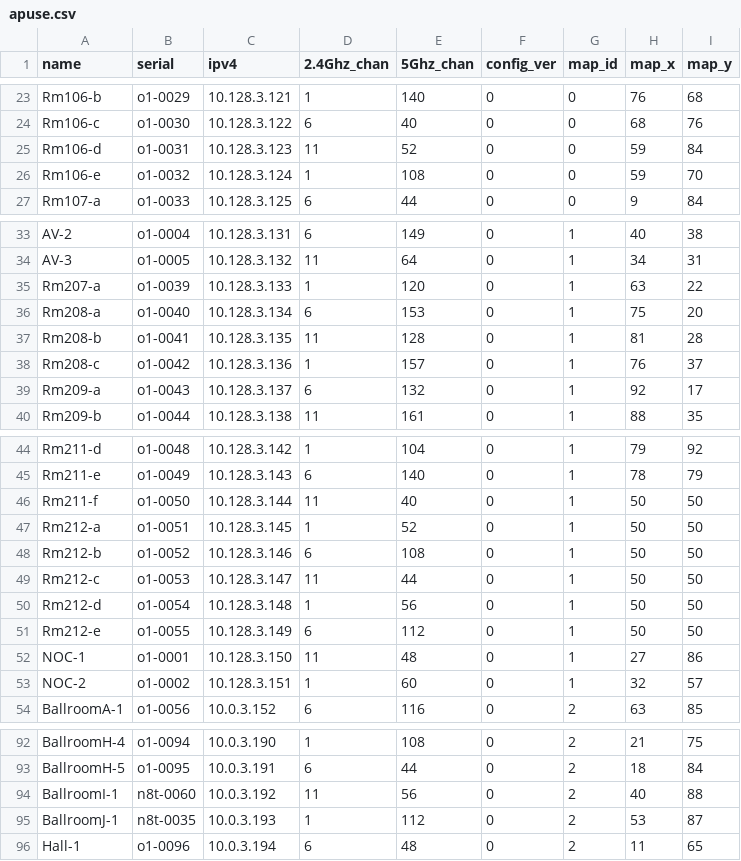
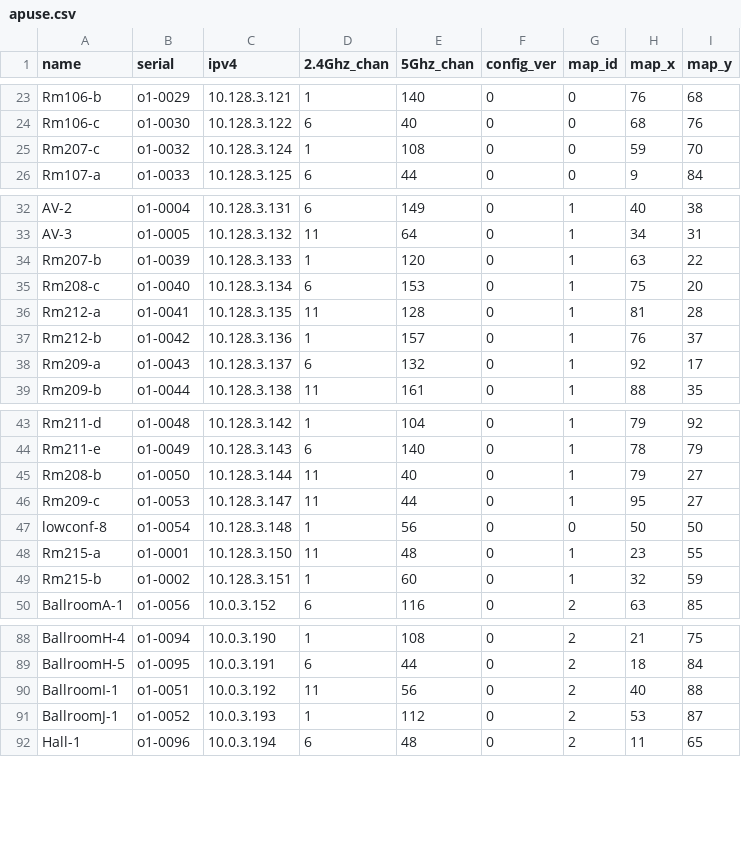
Before and after one commit to socallinuxexpo/scale-network, a CSV file: facts/aps/apuse.csv, drawn as a sheet; only a part is shown, gaps mark what is left out; the diff covers the shown part only.

Commit message:
adjust apuse for 2026

```diff
--- a/facts/aps/apuse.csv
+++ b/facts/aps/apuse.csv
@@ -24,4 +24,3 @@ Rm106-b,o1-0029,10.128.3.121,1,140,0,0,76,68
 Rm106-c,o1-0030,10.128.3.122,6,40,0,0,68,76
-Rm106-d,o1-0031,10.128.3.123,11,52,0,0,59,84
-Rm106-e,o1-0032,10.128.3.124,1,108,0,0,59,70
+Rm207-c,o1-0032,10.128.3.124,1,108,0,0,59,70
 Rm107-a,o1-0033,10.128.3.125,6,44,0,0,9,84
@@ -34,6 +33,6 @@ AV-2,o1-0004,10.128.3.131,6,149,0,1,40,38
 AV-3,o1-0005,10.128.3.132,11,64,0,1,34,31
-Rm207-a,o1-0039,10.128.3.133,1,120,0,1,63,22
-Rm208-a,o1-0040,10.128.3.134,6,153,0,1,75,20
-Rm208-b,o1-0041,10.128.3.135,11,128,0,1,81,28
-Rm208-c,o1-0042,10.128.3.136,1,157,0,1,76,37
+Rm207-b,o1-0039,10.128.3.133,1,120,0,1,63,22
+Rm208-c,o1-0040,10.128.3.134,6,153,0,1,75,20
+Rm212-a,o1-0041,10.128.3.135,11,128,0,1,81,28
+Rm212-b,o1-0042,10.128.3.136,1,157,0,1,76,37
 Rm209-a,o1-0043,10.128.3.137,6,132,0,1,92,17
@@ -45,10 +44,7 @@ Rm211-d,o1-0048,10.128.3.142,1,104,0,1,79,92
 Rm211-e,o1-0049,10.128.3.143,6,140,0,1,78,79
-Rm211-f,o1-0050,10.128.3.144,11,40,0,1,50,50
-Rm212-a,o1-0051,10.128.3.145,1,52,0,1,50,50
-Rm212-b,o1-0052,10.128.3.146,6,108,0,1,50,50
-Rm212-c,o1-0053,10.128.3.147,11,44,0,1,50,50
-Rm212-d,o1-0054,10.128.3.148,1,56,0,1,50,50
-Rm212-e,o1-0055,10.128.3.149,6,112,0,1,50,50
-NOC-1,o1-0001,10.128.3.150,11,48,0,1,27,86
-NOC-2,o1-0002,10.128.3.151,1,60,0,1,32,57
+Rm208-b,o1-0050,10.128.3.144,11,40,0,1,79,27
+Rm209-c,o1-0053,10.128.3.147,11,44,0,1,95,27
+lowconf-8,o1-0054,10.128.3.148,1,56,0,0,50,50
+Rm215-a,o1-0001,10.128.3.150,11,48,0,1,23,55
+Rm215-b,o1-0002,10.128.3.151,1,60,0,1,32,59
 BallroomA-1,o1-0056,10.0.3.152,6,116,0,2,63,85
@@ -93,4 +89,4 @@ BallroomH-4,o1-0094,10.0.3.190,1,108,0,2,21,75
 BallroomH-5,o1-0095,10.0.3.191,6,44,0,2,18,84
-BallroomI-1,n8t-0060,10.0.3.192,11,56,0,2,40,88
-BallroomJ-1,n8t-0035,10.0.3.193,1,112,0,2,53,87
+BallroomI-1,o1-0051,10.0.3.192,11,56,0,2,40,88
+BallroomJ-1,o1-0052,10.0.3.193,1,112,0,2,53,87
 Hall-1,o1-0096,10.0.3.194,6,48,0,2,11,65
```
Also changed, not shown: 4 edited cells elsewhere in this file.
